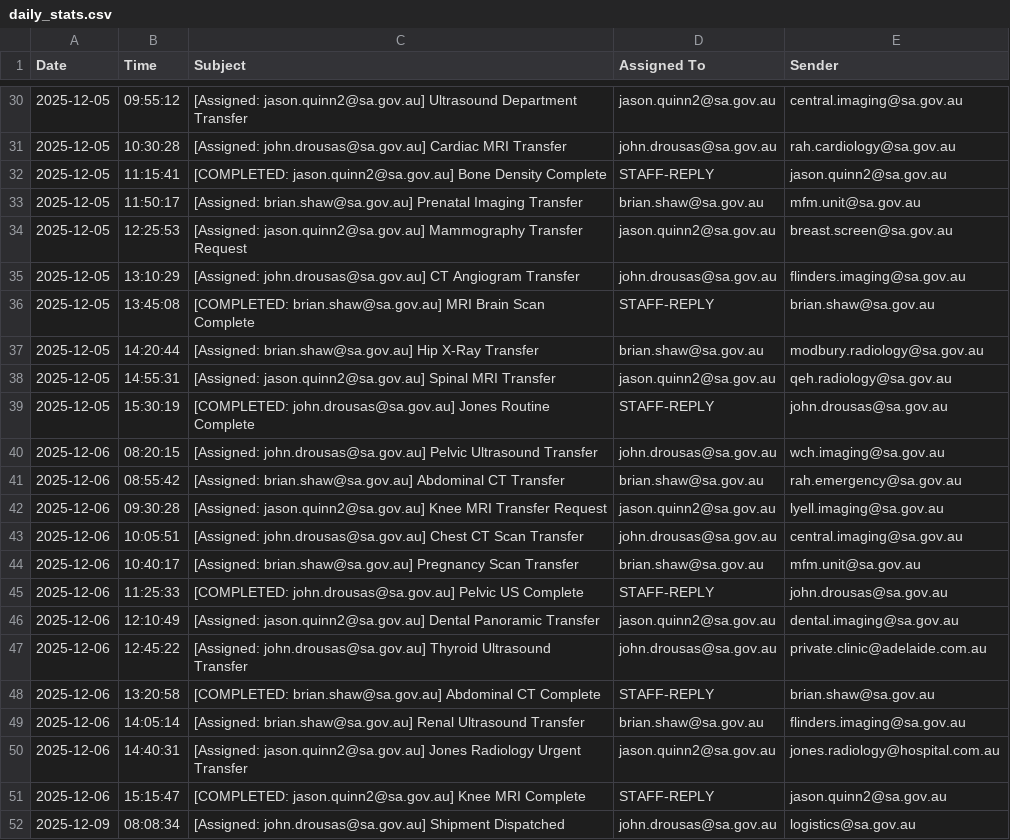
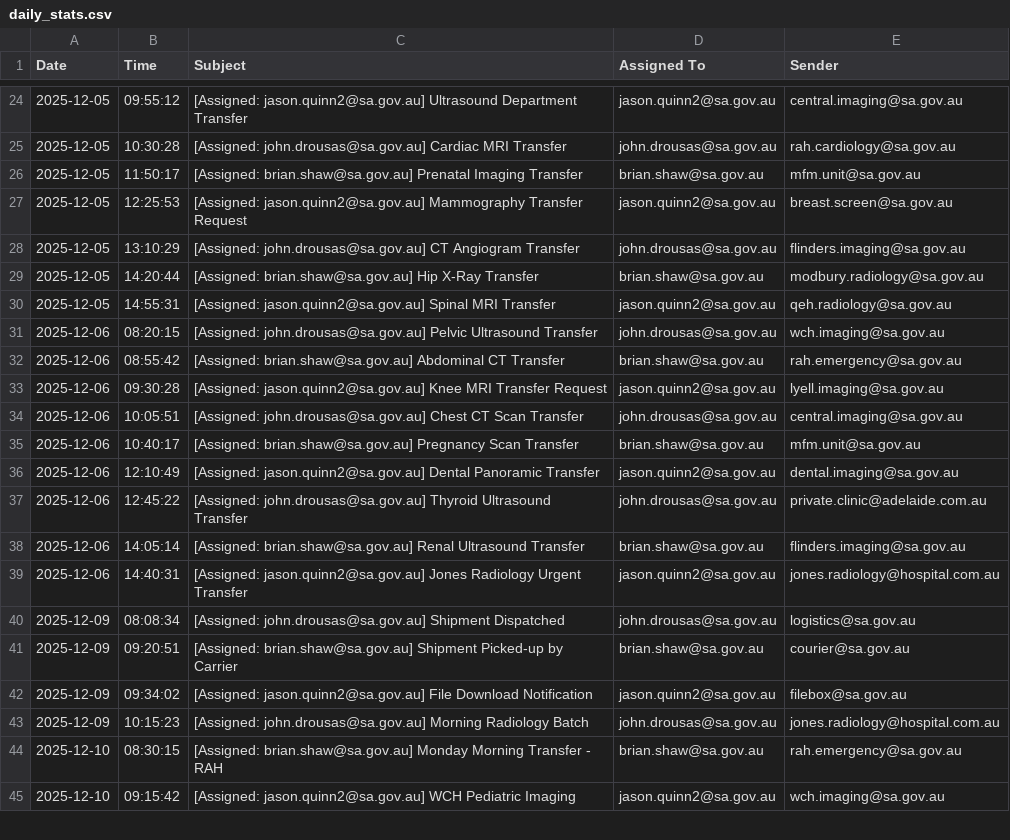
Before and after one commit to HagglesworthMD/TRANSFER-BOT, a CSV file: daily_stats.csv, drawn as a sheet; only a part is shown, gaps mark what is left out; the shorter side is filled out with more unchanged rows; the diff covers the shown part only; the diff names each change by its address in the sheet, - before the commit and + after, or states it on an @@ line.

Commit message:
Remove all STAFF-REPLY data and section
- Removed STAFF-REPLY entries from CSV (cleaner data)
- Removed Request Type Distribution section
- Dashboard now only shows actual requests
- Simpler, clearer analytics focused on incoming work

```diff
--- a/daily_stats.csv
+++ b/daily_stats.csv
-row 32: 2025-12-05 | 11:15:41 | [COMPLETED: jason.quinn2@sa.gov.au] Bone Density Complete | STAFF-REPLY | jason.quinn2@sa.gov.au
-row 36: 2025-12-05 | 13:45:08 | [COMPLETED: brian.shaw@sa.gov.au] MRI Brain Scan Complete | STAFF-REPLY | brian.shaw@sa.gov.au
-row 39: 2025-12-05 | 15:30:19 | [COMPLETED: john.drousas@sa.gov.au] Jones Routine Complete | STAFF-REPLY | john.drousas@sa.gov.au
-row 45: 2025-12-06 | 11:25:33 | [COMPLETED: john.drousas@sa.gov.au] Pelvic US Complete | STAFF-REPLY | john.drousas@sa.gov.au
-row 48: 2025-12-06 | 13:20:58 | [COMPLETED: brian.shaw@sa.gov.au] Abdominal CT Complete | STAFF-REPLY | brian.shaw@sa.gov.au
-row 51: 2025-12-06 | 15:15:47 | [COMPLETED: jason.quinn2@sa.gov.au] Knee MRI Complete | STAFF-REPLY | jason.quinn2@sa.gov.au
```
Also changed, not shown: 7 removed rows elsewhere in this file, 3 other files.
